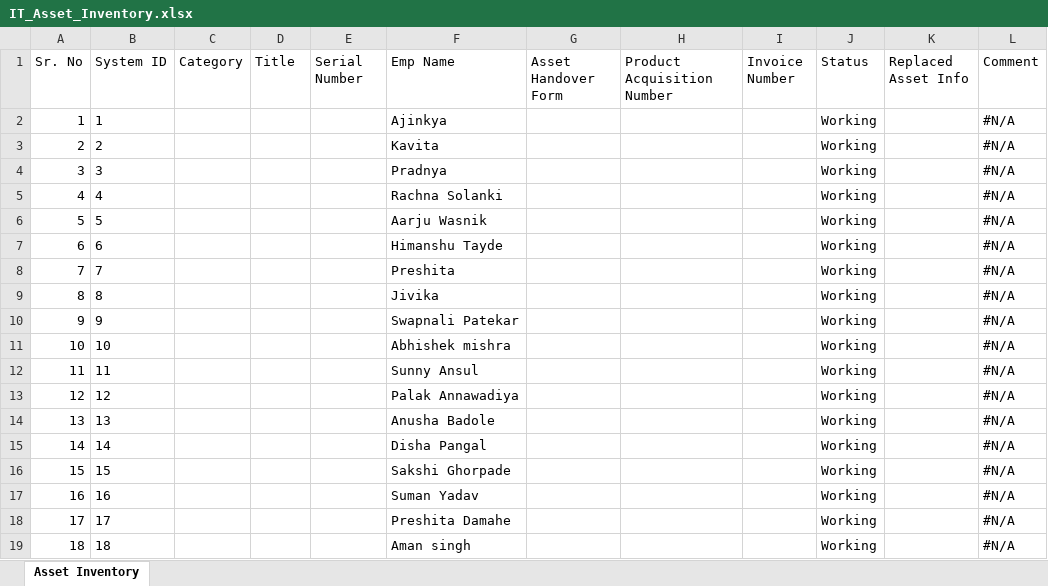
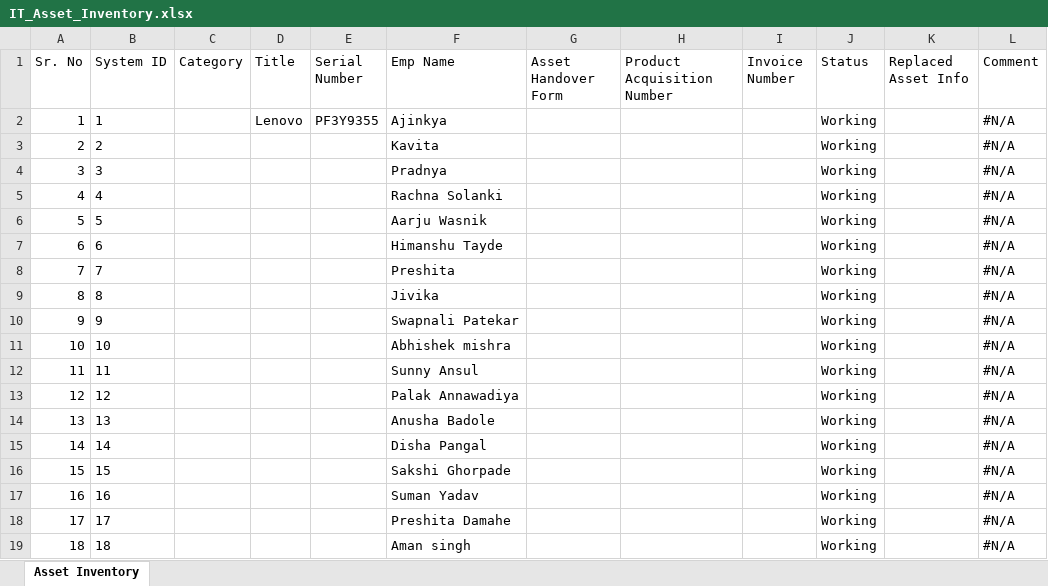
Before and after one commit to actpistol/propiactivate, an Excel workbook: IT_Asset_Inventory.xlsx, sheet Asset Inventory, drawn as a sheet; only a part is shown; values as stored, in another font and other column widths than the file's, no borders; the diff names each change by its address in the sheet, - before the commit and + after, or states it on an @@ line.

Commit message:
Auto-update IT_Asset_Inventory.xlsx via Web App

```diff
--- a/IT_Asset_Inventory.xlsx (sheet Asset Inventory)
+++ b/IT_Asset_Inventory.xlsx (sheet Asset Inventory)
-D2 (Title): (empty)
+D2 (Title): Lenovo
-E2 (Serial Number): (empty)
+E2 (Serial Number): PF3Y9355
```
